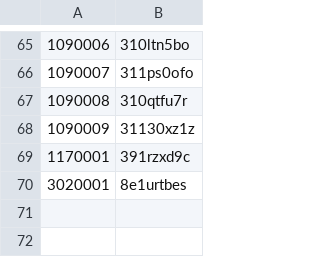
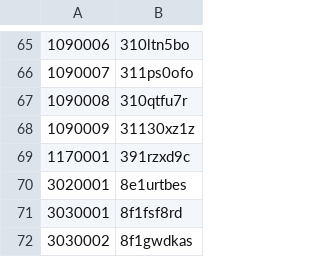
Before and after one commit to nefarious-kitsune/aow, a TSV file: forms/backstage/hash-table.tsv, drawn as a sheet; only a part is shown, gaps mark what is left out; the diff names each change by its address in the sheet, - before the commit and + after, or states it on an @@ line.

```diff
--- a/forms/backstage/hash-table.tsv
+++ b/forms/backstage/hash-table.tsv
+row 71: 3030001 | 8f1fsf8rd
+row 72: 3030002 | 8f1gwdkas
```
Also changed, not shown: 8 other files.
